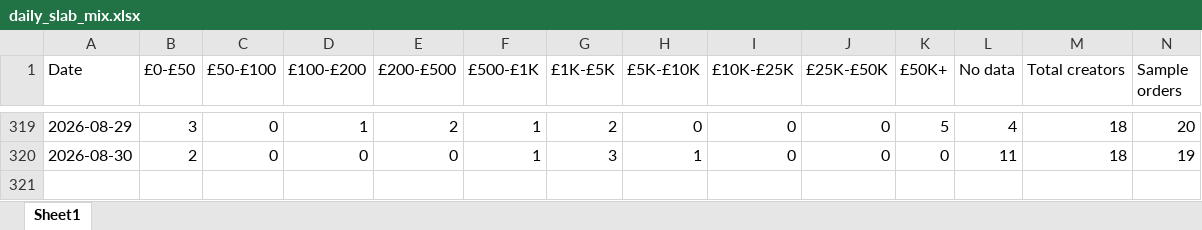
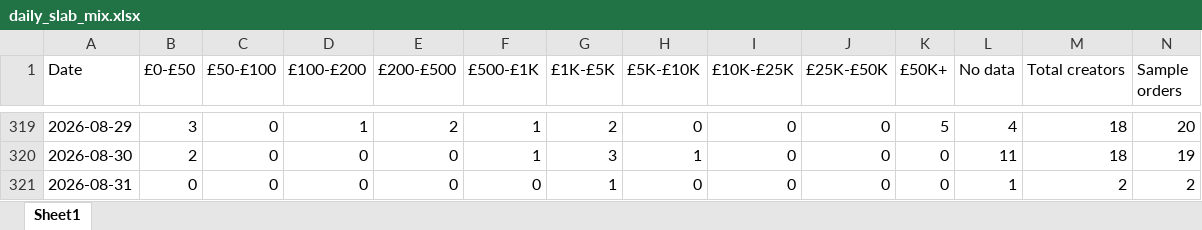
Before and after one commit to aviralgarg-commits/vahdam-sampling-dashboard, an Excel workbook: daily_slab_mix.xlsx, sheet Sheet1, drawn as a sheet; only a part is shown, gaps mark what is left out; values as stored, in another font and other column widths than the file's, no borders; rows hold the shown columns only; the diff names each change by its address in the sheet, - before the commit and + after, or states it on an @@ line.

```diff
--- a/daily_slab_mix.xlsx (sheet Sheet1)
+++ b/daily_slab_mix.xlsx (sheet Sheet1)
+row 321: 2026-08-31 | 0 | 0 | 0 | 0 | 0 | 1 | 0 | 0 | 0 | 0 | 1 | 2 | 2
```
Also changed, not shown: chase_list.xlsx, daily_ethnicity_mix.xlsx, 12 other files.
